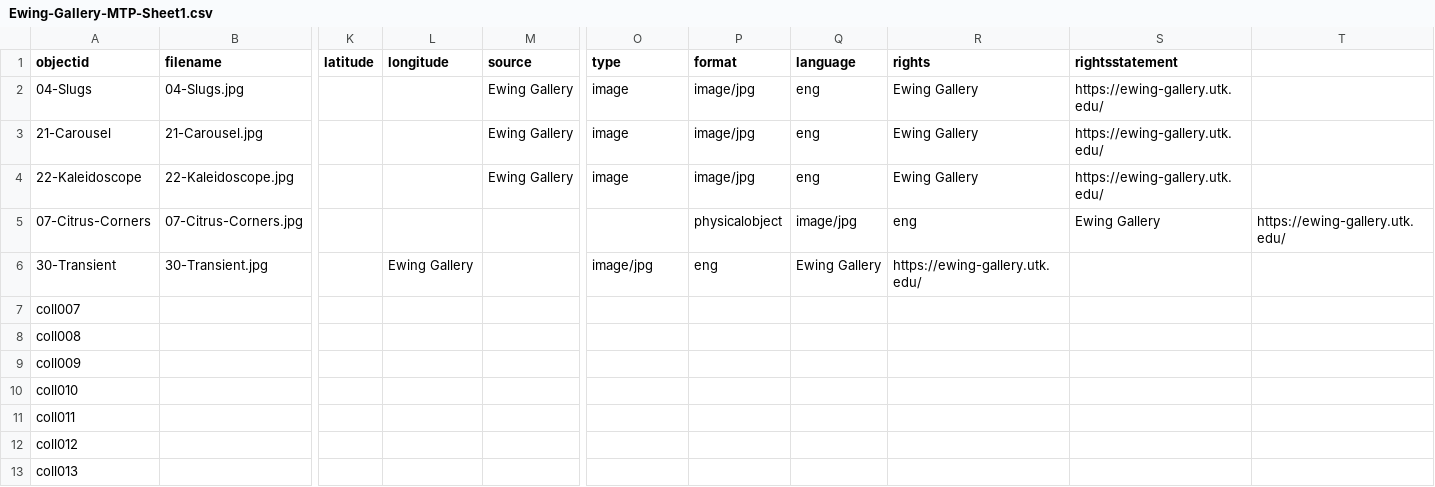
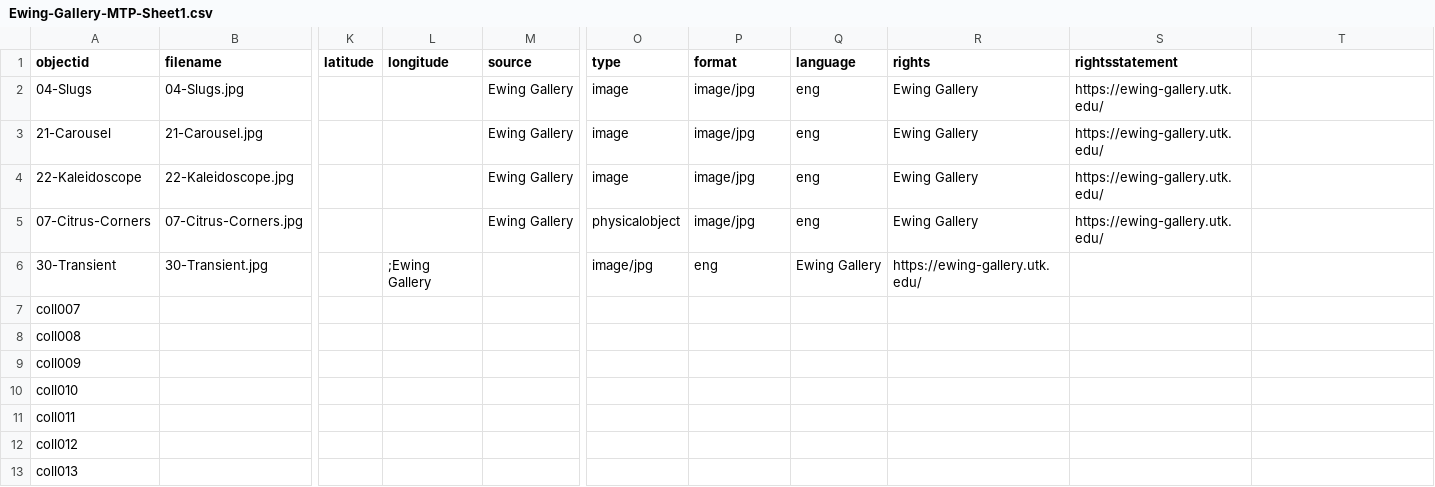
Before and after one commit to mpratt14/EWINGMTP, a CSV file: _data/Ewing-Gallery-MTP-Sheet1.csv, drawn as a sheet; only a part is shown, gaps mark what is left out; the diff names each change by its address in the sheet, - before the commit and + after, or states it on an @@ line.

Commit message:
Update Ewing Gallery MTP Sheet with new data

```diff
--- a/_data/Ewing-Gallery-MTP-Sheet1.csv
+++ b/_data/Ewing-Gallery-MTP-Sheet1.csv
-M5 (source): (empty)
+M5 (source): Ewing Gallery
-O5 (type): (empty)
+O5 (type): physicalobject
-P5 (format): physicalobject
+P5 (format): image/jpg
-Q5 (language): image/jpg
+Q5 (language): eng
-R5 (rights): eng
+R5 (rights): Ewing Gallery
-S5 (rightsstatement): Ewing Gallery
+S5 (rightsstatement): https://ewing-gallery.utk.edu/
-T5: https://ewing-gallery.utk.edu/
+T5: (empty)
-L6 (longitude): Ewing Gallery
+L6 (longitude): ;Ewing Gallery
```
